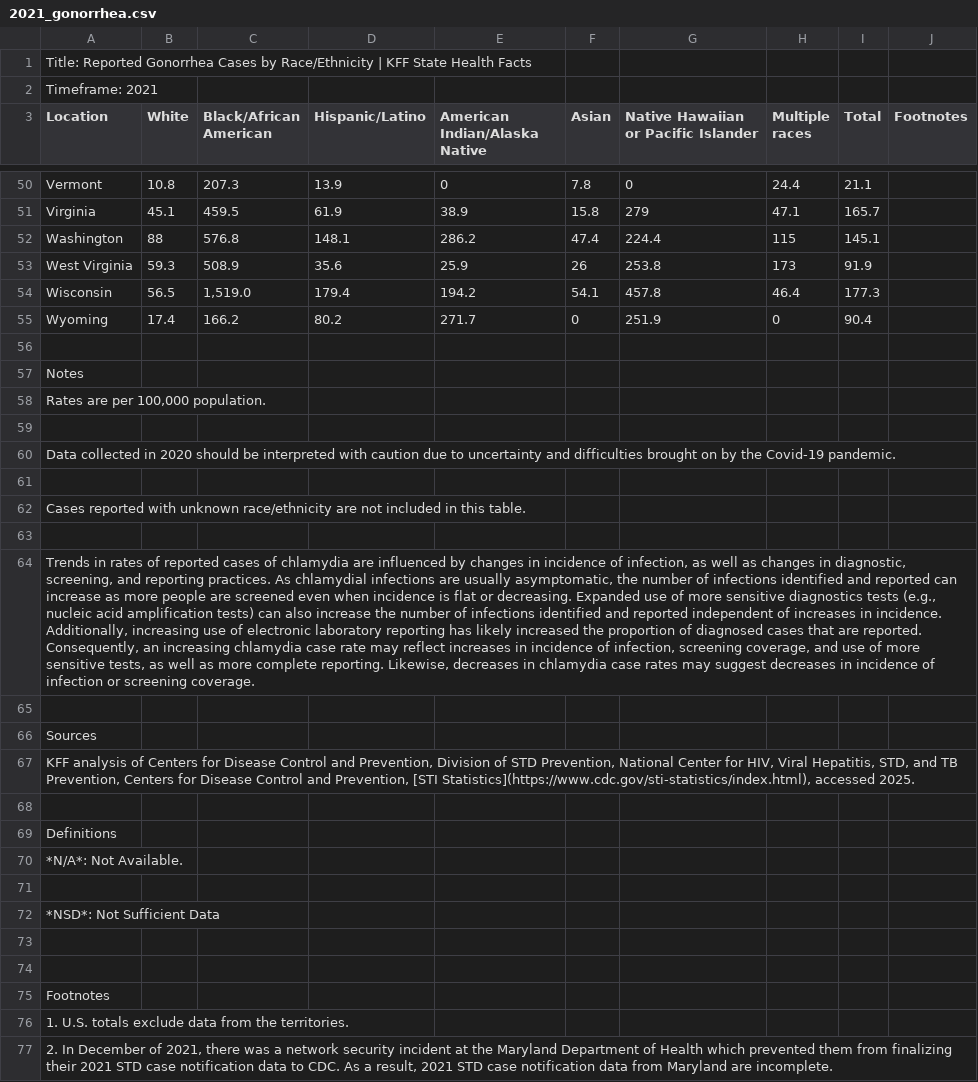
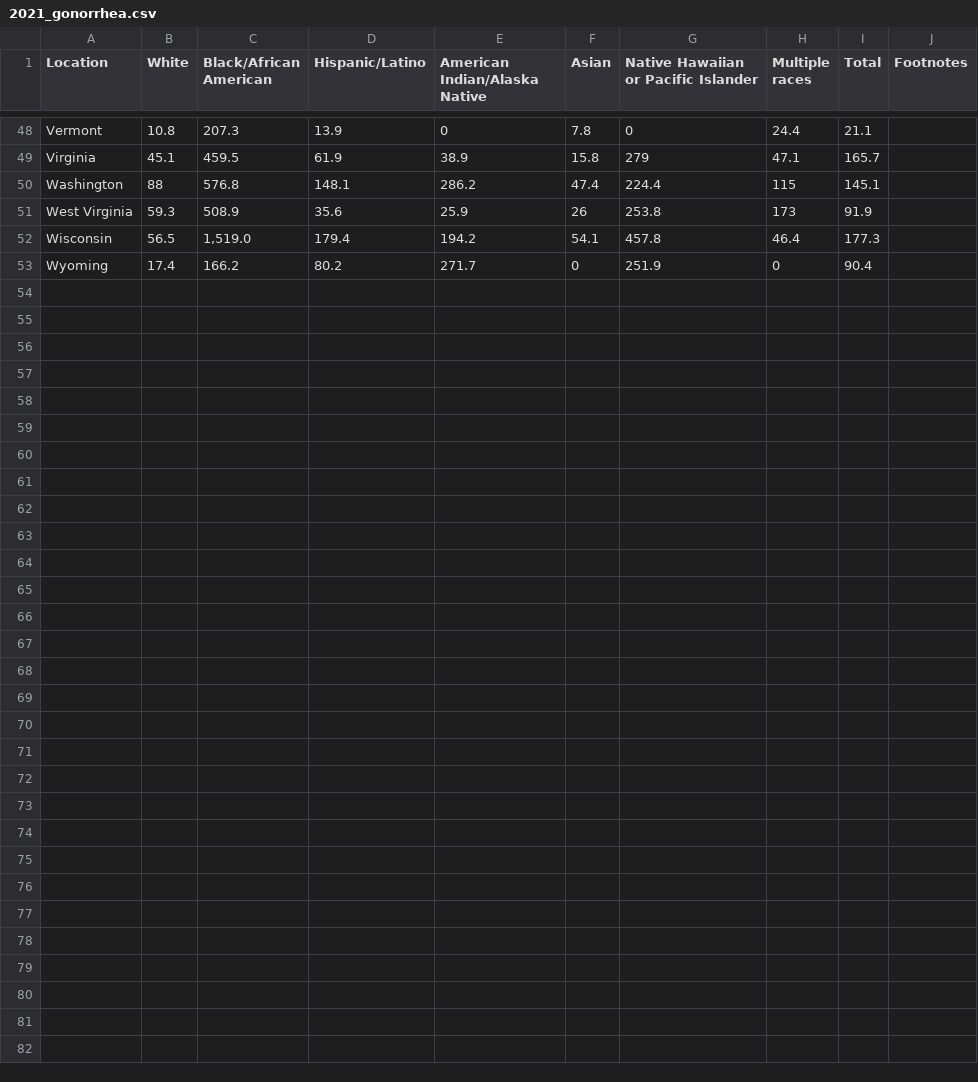
Before and after one commit to bhedgemon/maternity-mortality-rates, a CSV file: test combined data/2021_gonorrhea.csv, drawn as a sheet; only a part is shown, gaps mark what is left out; the diff names each change by its address in the sheet, - before the commit and + after, or states it on an @@ line.

Commit message:
adding of syphilis and cleaning of data

```diff
--- a/test combined data/2021_gonorrhea.csv
+++ b/test combined data/2021_gonorrhea.csv
-row 1: Title: Reported Gonorrhea Cases by Race/Ethnicity | KFF State Health Facts
-row 2: Timeframe: 2021
-row 56: (empty)
-row 57: Notes
-row 58: Rates are per 100,000 population.
-row 59: (empty)
-row 60: Data collected in 2020 should be interpreted with caution due to uncertainty and difficulties brought on by the Covid-19 pandemic.
-row 61: (empty)
-row 62: Cases reported with unknown race/ethnicity are not included in this table.
-row 63: (empty)
-row 64: Trends in rates of reported cases of chlamydia are influenced by changes in incidence of infection, as well as changes in diagnostic, screening, and reporting practices. As chlamydial infections are usually asymptomatic, the number of infections identified and reported can increase as more people are screened even when incidence is flat or decreasing. Expanded use of more sensitive diagnostics tests (e.g., nucleic acid amplification tests) can also increase the number of infections identified and reported independent of increases in incidence. Additionally, increasing use of electronic laboratory reporting has likely increased the proportion of diagnosed cases that are reported. Consequently, an increasing chlamydia case rate may reflect increases in incidence of infection, screening coverage, and use of more sensitive tests, as well as more complete reporting. Likewise, decreases in chlamydia case rates may suggest decreases in incidence of infection or screening coverage.
-row 65: (empty)
-row 66: Sources
-row 67: KFF analysis of Centers for Disease Control and Prevention, Division of STD Prevention, National Center for HIV, Viral Hepatitis, STD, and TB Prevention, Centers for Disease Control and Prevention, [STI Statistics](https://www.cdc.gov/sti-statistics/index.html), accessed 2025.
-row 68: (empty)
-row 69: Definitions
-row 70: *N/A*: Not Available.
-row 71: (empty)
-row 72: *NSD*: Not Sufficient Data
-row 73: (empty)
-row 74: (empty)
-row 75: Footnotes
-row 76: 1. U.S. totals exclude data from the territories.
-row 77: 2. In December of 2021, there was a network security incident at the Maryland Department of Health which prevented them from finalizing their 2021 STD case notification data to CDC. As a result, 2021 STD case notification data from Maryland are incomplete.
```
Also changed, not shown: test combined data/2020_gonorrhea.csv, test combined data/2022_gonorrhea.csv, 5 other files.
